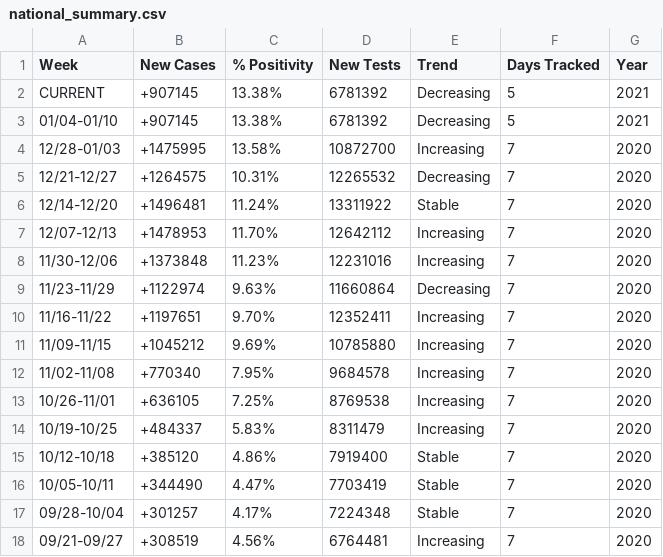
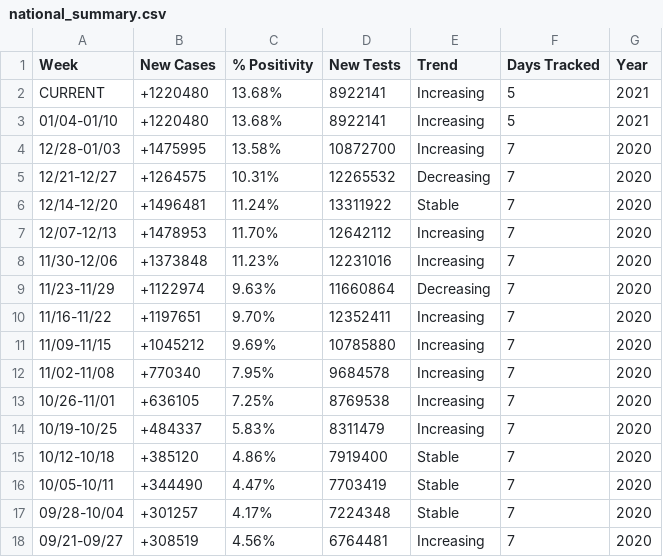
Before and after one commit to violettracker/nyutracker, a CSV file: dynamic/national_summary.csv, drawn as a sheet.

```diff
--- a/dynamic/national_summary.csv
+++ b/dynamic/national_summary.csv
@@ -1,4 +1,4 @@
 Week,New Cases,% Positivity,New Tests,Trend,Days Tracked,Year
-CURRENT,+907145,13.38%,6781392,Decreasing,5,2021
-01/04-01/10,+907145,13.38%,6781392,Decreasing,5,2021
+CURRENT,+1220480,13.68%,8922141,Increasing,5,2021
+01/04-01/10,+1220480,13.68%,8922141,Increasing,5,2021
 12/28-01/03,+1475995,13.58%,10872700,Increasing,7,2020
```
Also changed, not shown: dynamic/national_chdp.csv, dynamic/nys_chdp.csv, 1 other file.
